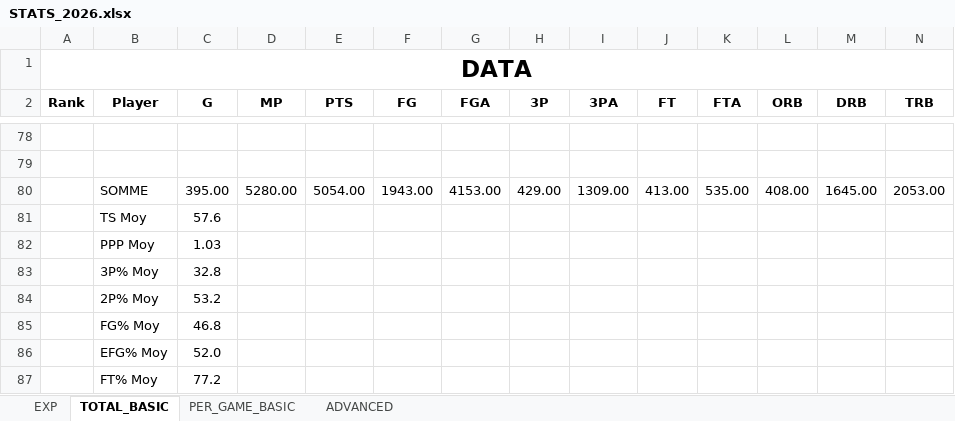
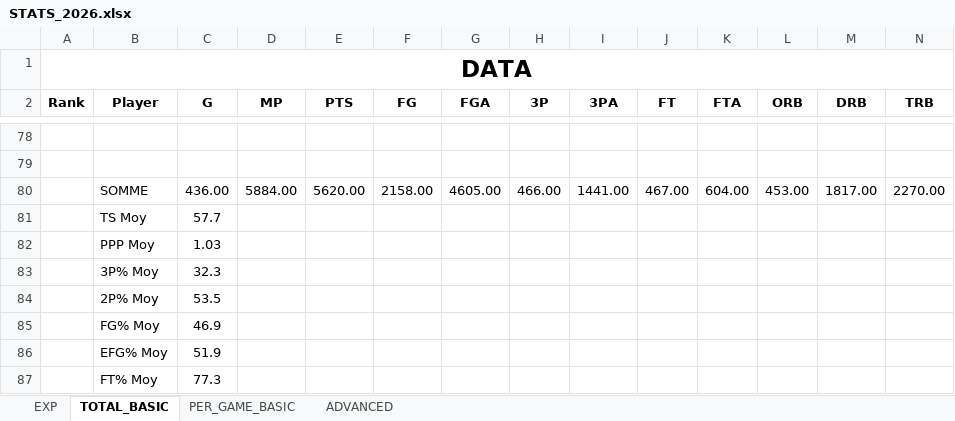
Before and after one commit to clementvg-create/UNRIVALED_STATS_PLAYER, an Excel workbook: STATS_2026.xlsx, sheet TOTAL_BASIC, drawn as a sheet; only a part is shown, gaps mark what is left out; values as stored, in another font and other column widths than the file's, no borders; conditional formats not drawn; removed rows and columns are numbered as before the commit, all else as after; rows hold the shown columns only; the diff covers the shown part only; the diff names each change by its address in the sheet, - before the commit and + after, or states it on an @@ line.

```diff
--- a/STATS_2026.xlsx (sheet TOTAL_BASIC)
+++ b/STATS_2026.xlsx (sheet TOTAL_BASIC)
-row 80:  | SOMME | 395.00 | 5280.00 | 5054.00 | 1943.00 | 4153.00 | 429.00 | 1309.00 | 413.00 | 535.00 | 408.00 | 1645.00 | 2053.00
-row 81:  | TS Moy | 57.6
+row 80:  | SOMME | 436.00 | 5884.00 | 5620.00 | 2158.00 | 4605.00 | 466.00 | 1441.00 | 467.00 | 604.00 | 453.00 | 1817.00 | 2270.00
+row 81:  | TS Moy | 57.7
-C83 (G): 32.8
+C83 (G): 32.3
-C84 (G): 53.2
+C84 (G): 53.5
-C85 (G): 46.8
+C85 (G): 46.9
-C86 (G): 52.0
+C86 (G): 51.9
-C87 (G): 77.2
+C87 (G): 77.3
```
Also changed, not shown: 39 added rows, 39 removed rows and 26 edited cells elsewhere in this sheet, sheet PER_GAME_BASIC, sheet ADVANCED, formulas that keep their value.
